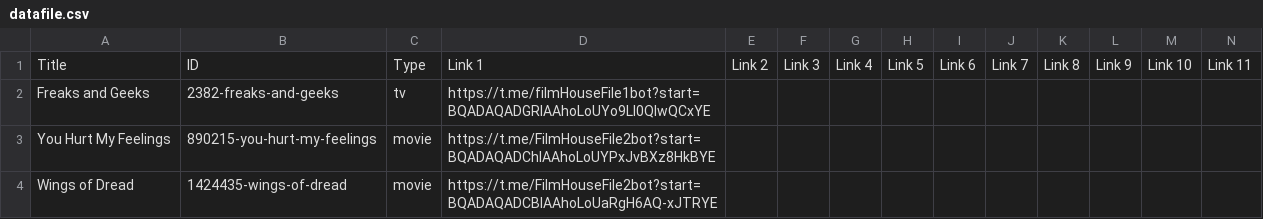
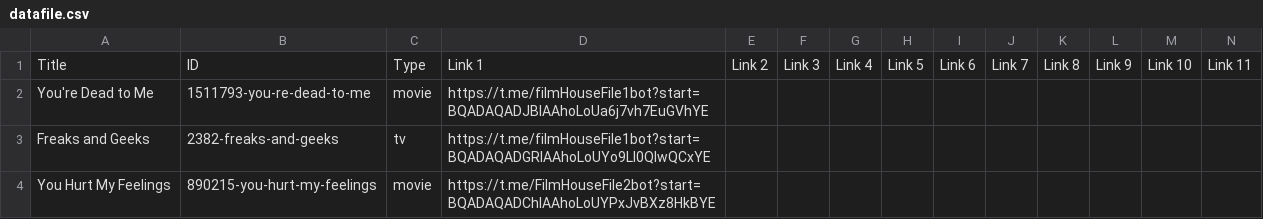
Before and after one commit to dans123456/filmhouse, a CSV file: MOVIE/Data/datafile.csv, drawn as a sheet; only a part is shown; the shorter side is filled out with more unchanged rows; rows hold the shown columns only; the diff names each change by its address in the sheet, - before the commit and + after, or states it on an @@ line.

Commit message:
Update catalog (datafile.csv) from Film House Admin Panel

```diff
--- a/MOVIE/Data/datafile.csv
+++ b/MOVIE/Data/datafile.csv
+row 2: You're Dead to Me | 1511793-you-re-dead-to-me | movie | https://t.me/filmHouseFile1bot?start=BQADAQADJBIAAhoLoUa6j7vh7EuGVhYE
```
